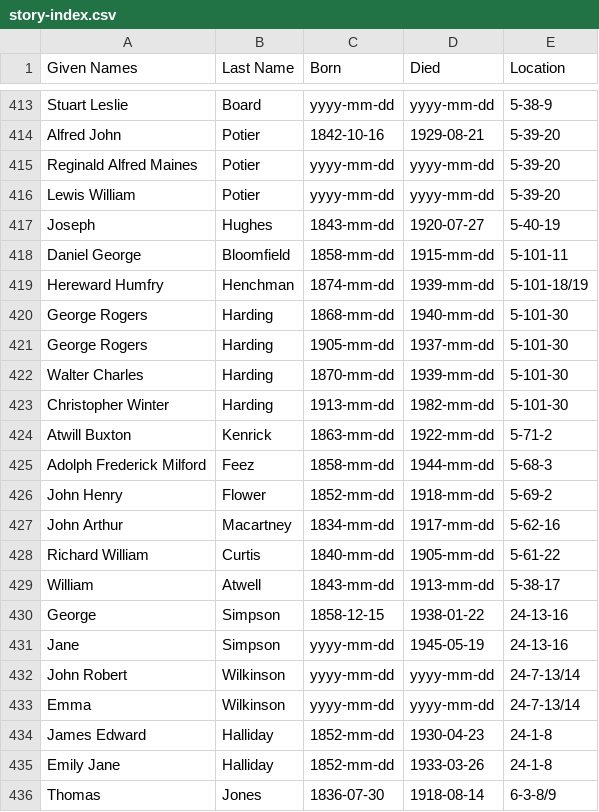
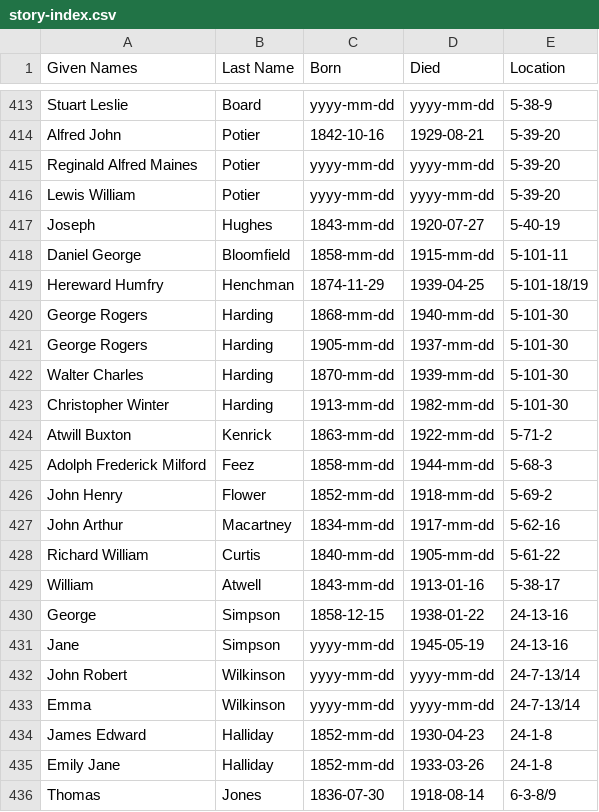
Before and after one commit to 1871fotc/fotc, a CSV file: docs/assets/data/story-index.csv, drawn as a sheet; only a part is shown, gaps mark what is left out.

```diff
--- a/docs/assets/data/story-index.csv
+++ b/docs/assets/data/story-index.csv
@@ -418,3 +418,3 @@ Joseph,Hughes,1843-mm-dd,1920-07-27,5-40-19
 Daniel George,Bloomfield,1858-mm-dd,1915-mm-dd,5-101-11
-Hereward Humfry,Henchman,1874-mm-dd,1939-mm-dd,5-101-18/19
+Hereward Humfry,Henchman,1874-11-29,1939-04-25,5-101-18/19
 George Rogers,Harding,1868-mm-dd,1940-mm-dd,5-101-30
@@ -428,3 +428,3 @@ John Arthur,Macartney,1834-mm-dd,1917-mm-dd,5-62-16
 Richard William,Curtis,1840-mm-dd,1905-mm-dd,5-61-22
-William,Atwell,1843-mm-dd,1913-mm-dd,5-38-17
+William,Atwell,1843-mm-dd,1913-01-16,5-38-17
 George,Simpson,1858-12-15,1938-01-22,24-13-16
```
Also changed, not shown: 4 other files.
